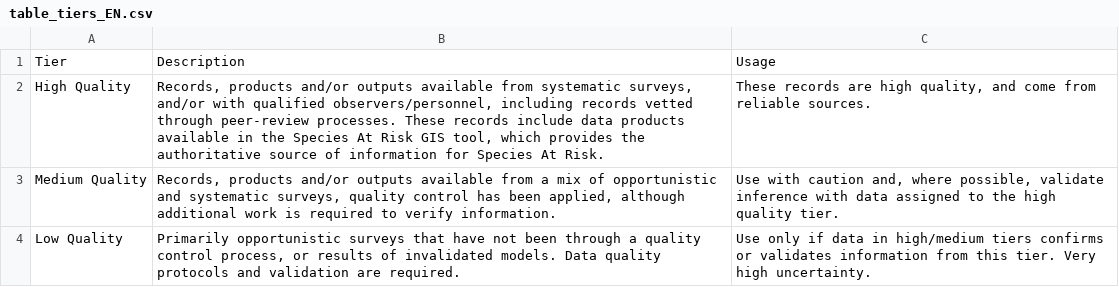
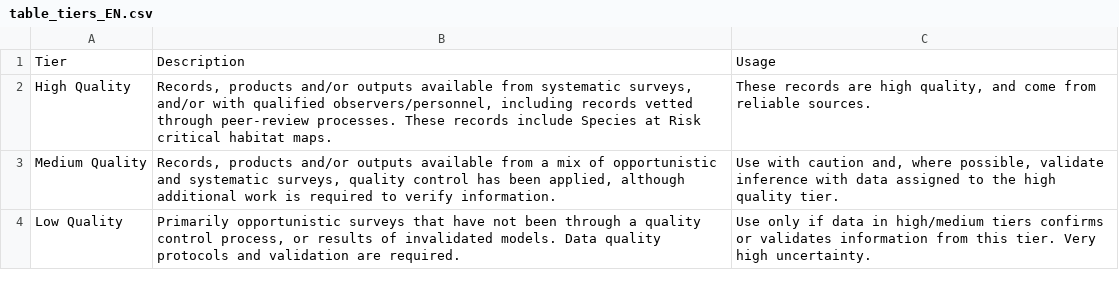
Before and after one commit to dfo-mar-odis/shinySpatialApp, a CSV file: app/data/misc/table_tiers_EN.csv, drawn as a sheet.

Commit message:
Amazing updates with new fucntion created by Gordana Lazin. Fucntion incorporated into RMD for rockweed, habitat and SARA section.

```diff
--- a/app/data/misc/table_tiers_EN.csv
+++ b/app/data/misc/table_tiers_EN.csv
@@ -1,3 +1,3 @@
 Tier,Description,Usage
-High Quality,"Records, products and/or outputs available from systematic surveys, and/or with qualified observers/personnel, including records vetted through peer-review processes. These records include data products available in the Species At Risk GIS tool, which provides the authoritative source of information for Species At Risk.","These records are high quality, and come from reliable sources. "
+High Quality,"Records, products and/or outputs available from systematic surveys, and/or with qualified observers/personnel, including records vetted through peer-review processes. These records include Species at Risk critical habitat maps. ","These records are high quality, and come from reliable sources. "
 Medium Quality,"Records, products and/or outputs available from a mix of opportunistic and systematic surveys, quality control has been applied, although additional work is required to verify information.","Use with caution and, where possible, validate inference with data assigned to the high quality tier. "
```
Also changed, not shown: 10 other files.
